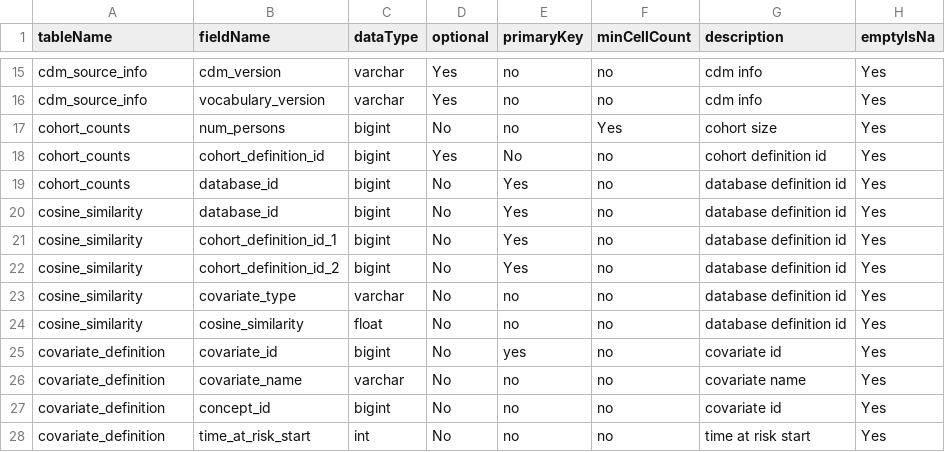
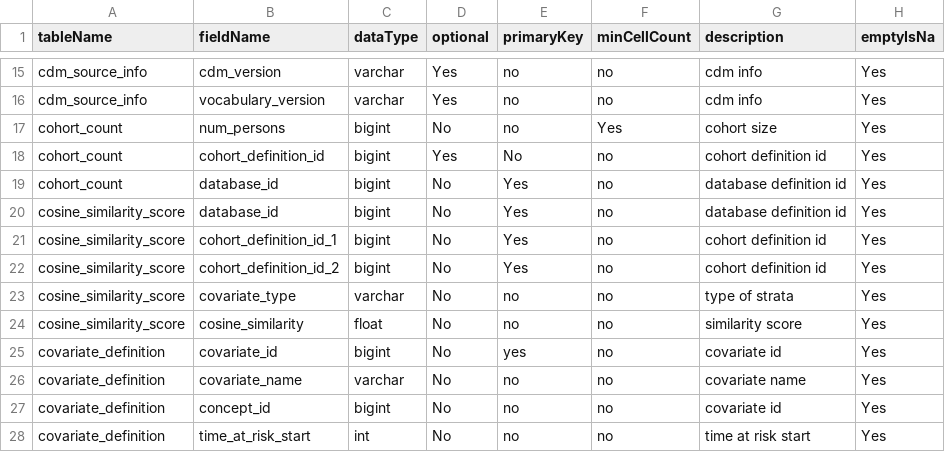
Before and after one commit to OHDSI/ComparatorSelectionExplorer, a CSV file: inst/settings/resultsDataModel.csv, drawn as a sheet; only a part is shown, gaps mark what is left out.

Commit message:
results model namings updated

```diff
--- a/inst/settings/resultsDataModel.csv
+++ b/inst/settings/resultsDataModel.csv
@@ -16,10 +16,10 @@ cdm_source_info,cdm_version,varchar,Yes,no,no,cdm info,Yes
 cdm_source_info,vocabulary_version,varchar,Yes,no,no,cdm info,Yes
-cohort_counts,num_persons,bigint,No,no,Yes,cohort size,Yes
-cohort_counts,cohort_definition_id,bigint,Yes,No,no,cohort definition id,Yes
-cohort_counts,database_id,bigint,No,Yes,no,database definition id,Yes
-cosine_similarity,database_id,bigint,No,Yes,no,database definition id,Yes
-cosine_similarity,cohort_definition_id_1,bigint,No,Yes,no,database definition id,Yes
-cosine_similarity,cohort_definition_id_2,bigint,No,Yes,no,database definition id,Yes
-cosine_similarity,covariate_type,varchar,No,no,no,database definition id,Yes
-cosine_similarity,cosine_similarity,float,No,no,no,database definition id,Yes
+cohort_count,num_persons,bigint,No,no,Yes,cohort size,Yes
+cohort_count,cohort_definition_id,bigint,Yes,No,no,cohort definition id,Yes
+cohort_count,database_id,bigint,No,Yes,no,database definition id,Yes
+cosine_similarity_score,database_id,bigint,No,Yes,no,database definition id,Yes
+cosine_similarity_score,cohort_definition_id_1,bigint,No,Yes,no,cohort definition id,Yes
+cosine_similarity_score,cohort_definition_id_2,bigint,No,Yes,no,cohort definition id,Yes
+cosine_similarity_score,covariate_type,varchar,No,no,no,type of strata,Yes
+cosine_similarity_score,cosine_similarity,float,No,no,no,similarity score,Yes
 covariate_definition,covariate_id,bigint,No,yes,no,covariate id,Yes
```
Also changed, not shown: 2 other files.
